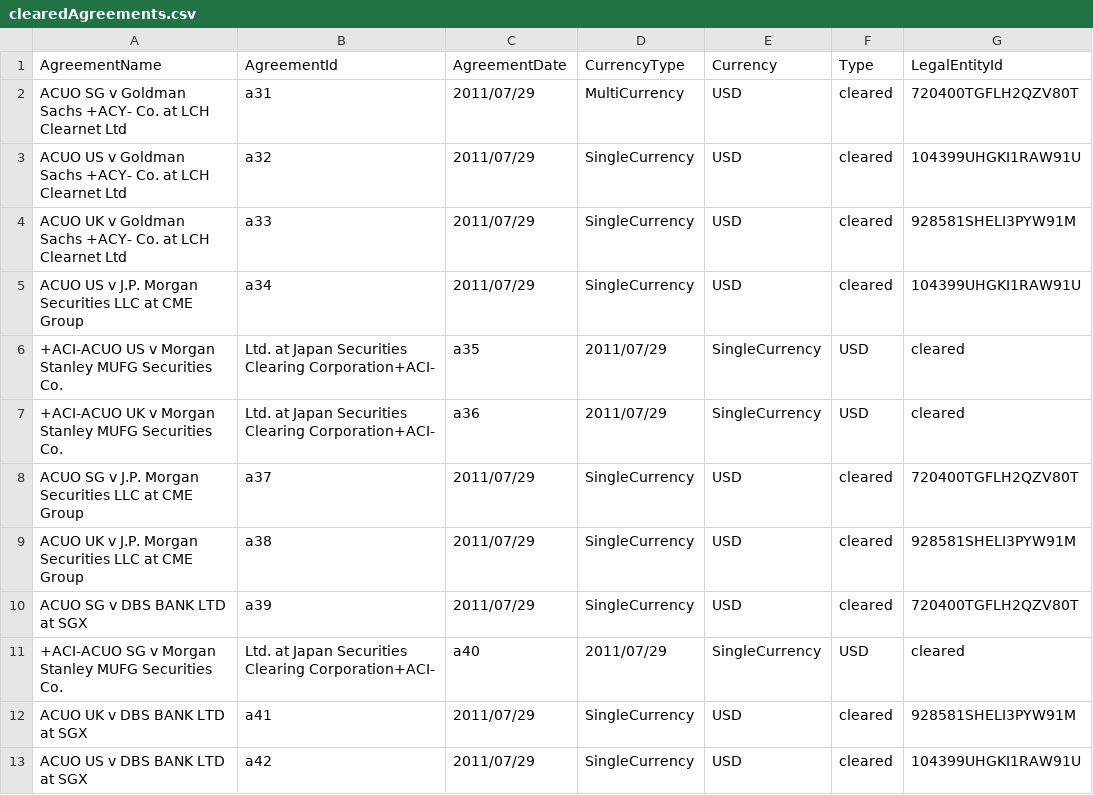
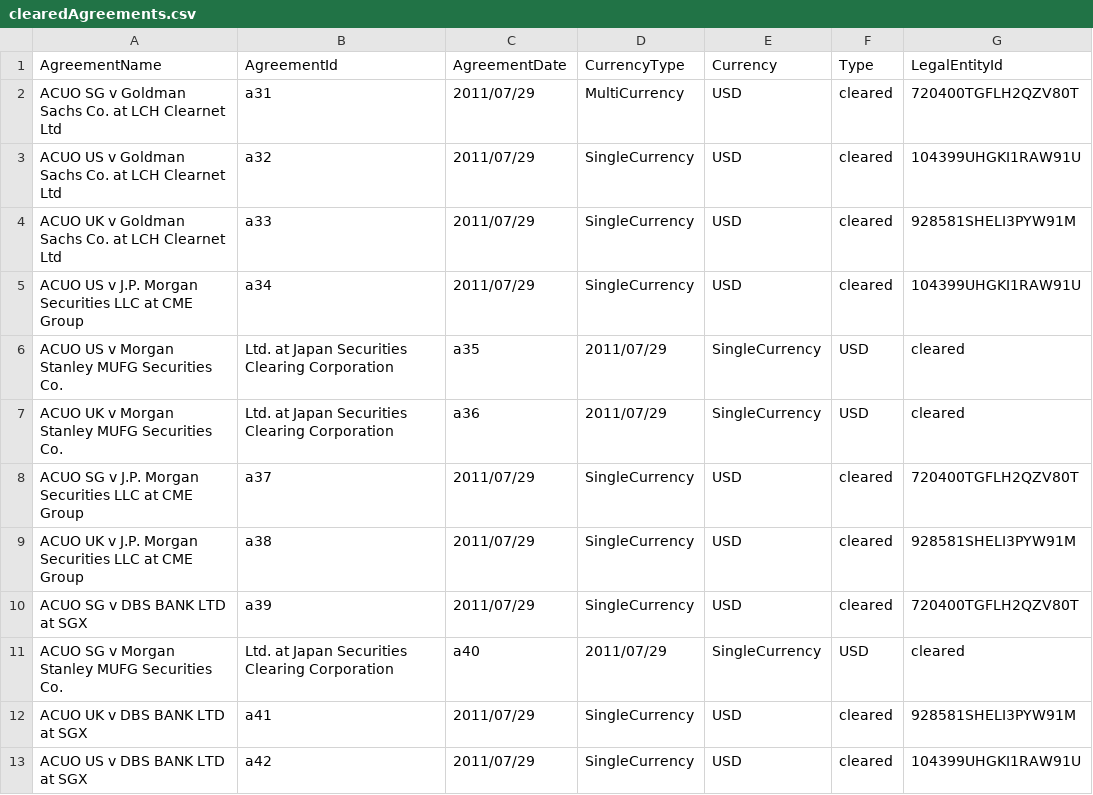
Before and after one commit to AcuoFS/acuo-data, a CSV file: graph-data/csv/clearedAgreements.csv, drawn as a sheet; only a part is shown; the diff names each change by its address in the sheet, - before the commit and + after, or states it on an @@ line.

Commit message:
OW-73 Fixed clearedAgreements.csv

```diff
--- a/graph-data/csv/clearedAgreements.csv
+++ b/graph-data/csv/clearedAgreements.csv
-A2 (AgreementName): …Goldman Sachs +ACY- Co. at…
+A2 (AgreementName): …Goldman Sachs Co. at…
-A3 (AgreementName): …Goldman Sachs +ACY- Co. at…
+A3 (AgreementName): …Goldman Sachs Co. at…
-A4 (AgreementName): …Goldman Sachs +ACY- Co. at…
+A4 (AgreementName): …Goldman Sachs Co. at…
-A6 (AgreementName): +ACI-ACUO US v…
+A6 (AgreementName): ACUO US v…
-B6:B7 (AgreementId): …Securities Clearing Corporation+ACI-
+B6:B7 (AgreementId): …Securities Clearing Corporation
-A7 (AgreementName): +ACI-ACUO UK v…
+A7 (AgreementName): ACUO UK v…
-A11 (AgreementName): +ACI-ACUO SG v…
+A11 (AgreementName): ACUO SG v…
-B11 (AgreementId): …Securities Clearing Corporation+ACI-
+B11 (AgreementId): …Securities Clearing Corporation
```
